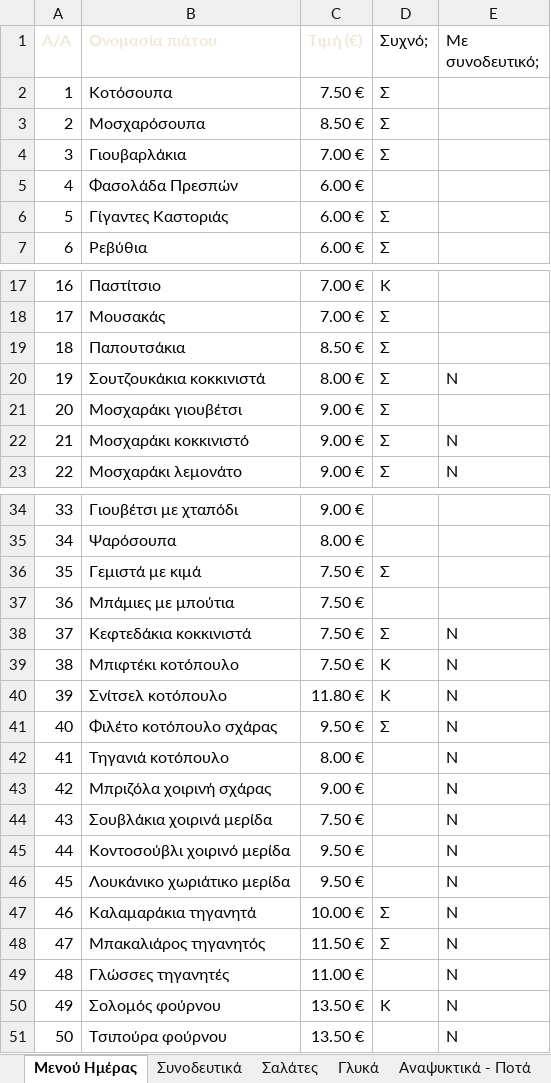
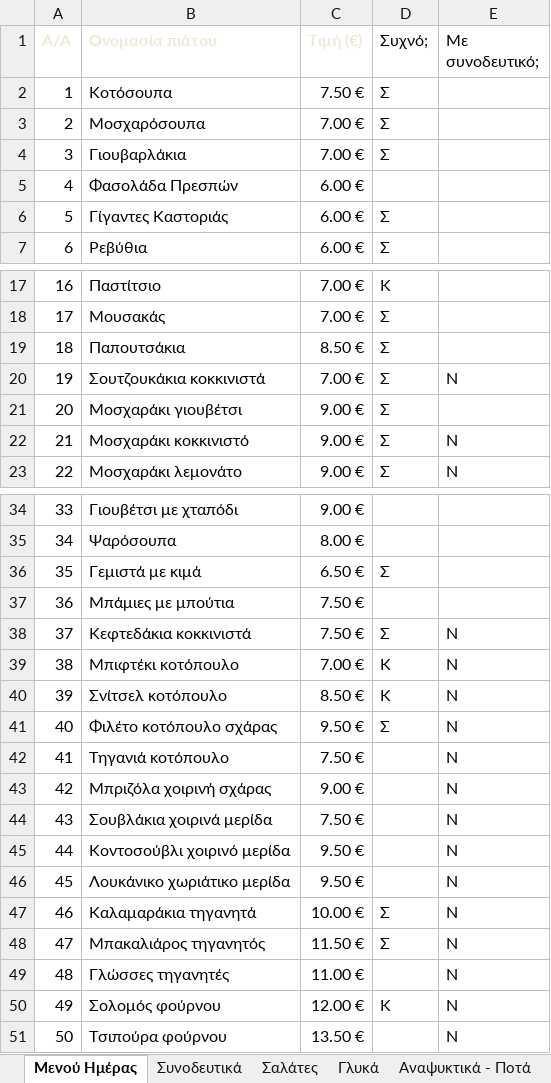
Before and after one commit to stivakos/magirefto-menu, an Excel workbook: DAILY_MENU.xlsx, sheet Μενού Ημέρας, drawn as a sheet; only a part is shown, gaps mark what is left out; values as stored, in another font and other column widths than the file's, no borders; the diff names each change by its address in the sheet, - before the commit and + after, or states it on an @@ line.

```diff
--- a/DAILY_MENU.xlsx (sheet Μενού Ημέρας)
+++ b/DAILY_MENU.xlsx (sheet Μενού Ημέρας)
-C3 (Τιμή (€)): 8.50 €
+C3 (Τιμή (€)): 7.00 €
-C20 (Τιμή (€)): 8.00 €
+C20 (Τιμή (€)): 7.00 €
-C36 (Τιμή (€)): 7.50 €
+C36 (Τιμή (€)): 6.50 €
-C39 (Τιμή (€)): 7.50 €
+C39 (Τιμή (€)): 7.00 €
-C40 (Τιμή (€)): 11.80 €
+C40 (Τιμή (€)): 8.50 €
-C42 (Τιμή (€)): 8.00 €
+C42 (Τιμή (€)): 7.50 €
-C50 (Τιμή (€)): 13.50 €
+C50 (Τιμή (€)): 12.00 €
```
